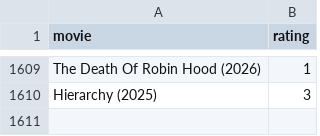
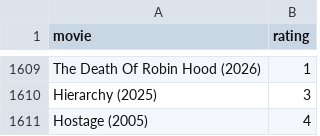
Before and after one commit to burakbayramli/kod, a CSV file: movpicks.csv, drawn as a sheet; only a part is shown, gaps mark what is left out.

```diff
--- a/movpicks.csv
+++ b/movpicks.csv
@@ -1610 +1610,2 @@ The Death Of Robin Hood (2026),1
 Hierarchy (2025),3
+Hostage (2005),4
```
Also changed, not shown: 1 other file.
